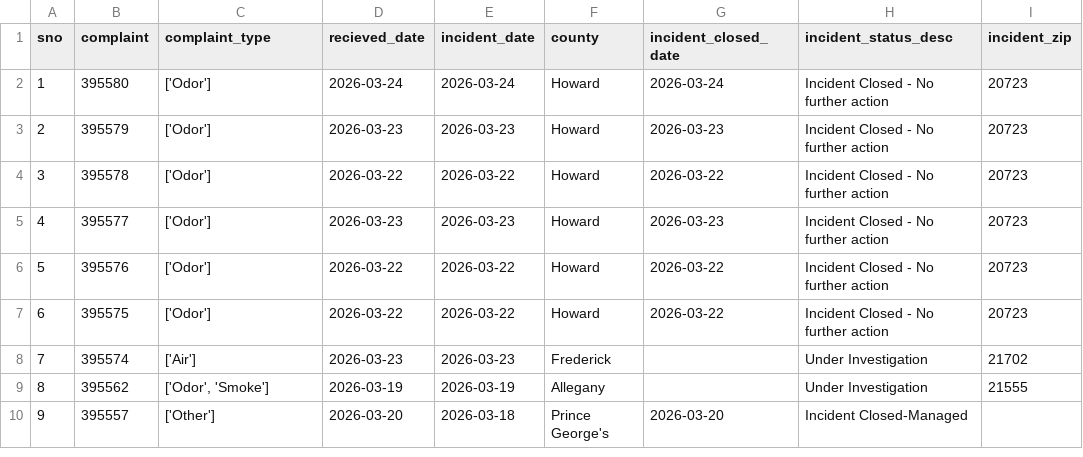
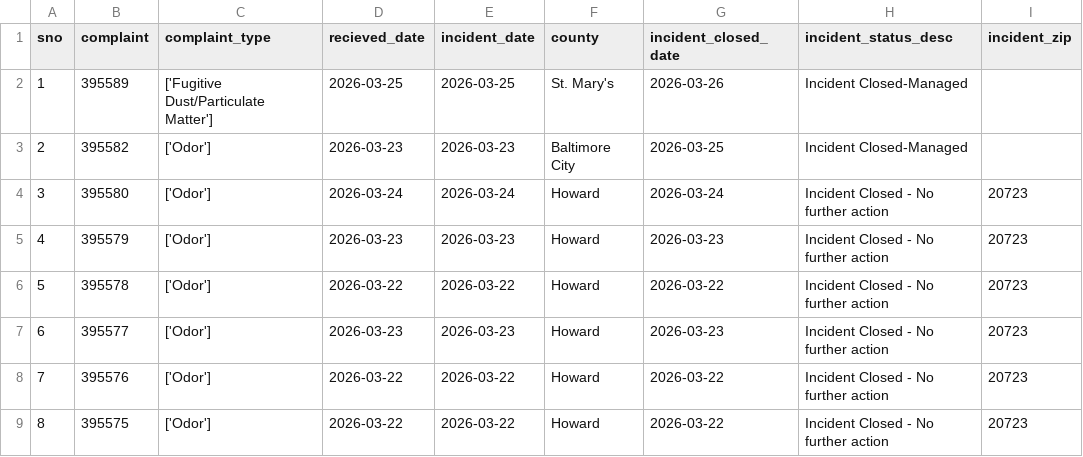
Before and after one commit to sandrafish/live-nicar-pipeline, a CSV file: exported_data/all_complaints.csv, drawn as a sheet; only a part is shown; the shorter side is filled out with more unchanged rows; addresses are those after the commit; the diff names each change by its address in the sheet, - before the commit and + after, or states it on an @@ line.

```diff
--- a/exported_data/all_complaints.csv
+++ b/exported_data/all_complaints.csv
+row 2: 1 | 395589 | ['Fugitive Dust/Particulate Matter'] | 2026-03-25 | 2026-03-25 | St. Mary's | 2026-03-26 | Incident Closed-Managed
+row 3: 2 | 395582 | ['Odor'] | 2026-03-23 | 2026-03-23 | Baltimore City | 2026-03-25 | Incident Closed-Managed
@@ column A (sno) renumbered from row 4 down @@
```
Also changed, not shown: exported_data/complaint_type_frequency.csv, exported_data/invalid_counties.csv, 1 other file.
